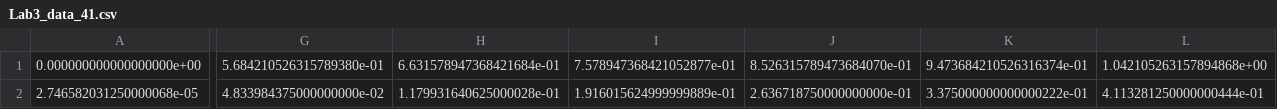
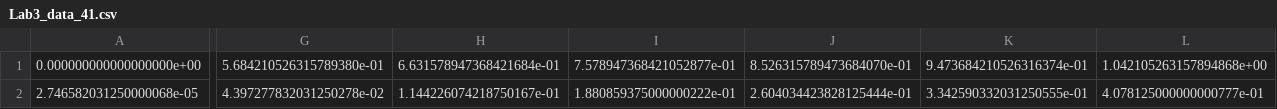
Before and after one commit to pbonazzi/21-10-neuromorphic-engineering, a CSV file: lab/data/03_subthreshold/Lab3_data_41.csv, drawn as a sheet; only a part is shown, gaps mark what is left out; the diff covers the shown part only; the diff names each change by its address in the sheet, - before the commit and + after, or states it on an @@ line.

```diff
--- a/lab/data/03_subthreshold/Lab3_data_41.csv
+++ b/lab/data/03_subthreshold/Lab3_data_41.csv
-G2: 4.833984375000000000e-02
+G2: 4.397277832031250278e-02
-H2: 1.179931640625000028e-01
+H2: 1.144226074218750167e-01
-I2: 1.916015624999999889e-01
+I2: 1.880859375000000222e-01
-J2: 2.636718750000000000e-01
+J2: 2.604034423828125444e-01
-K2: 3.375000000000000222e-01
+K2: 3.342590332031250555e-01
-L2: 4.113281250000000444e-01
+L2: 4.078125000000000777e-01
```
Also changed, not shown: 8 edited cells elsewhere in this file, lab/data/03_subthreshold/Lab3_data_31.csv, lab/data/03_subthreshold/Lab3_data_32.csv, 3 other files.
